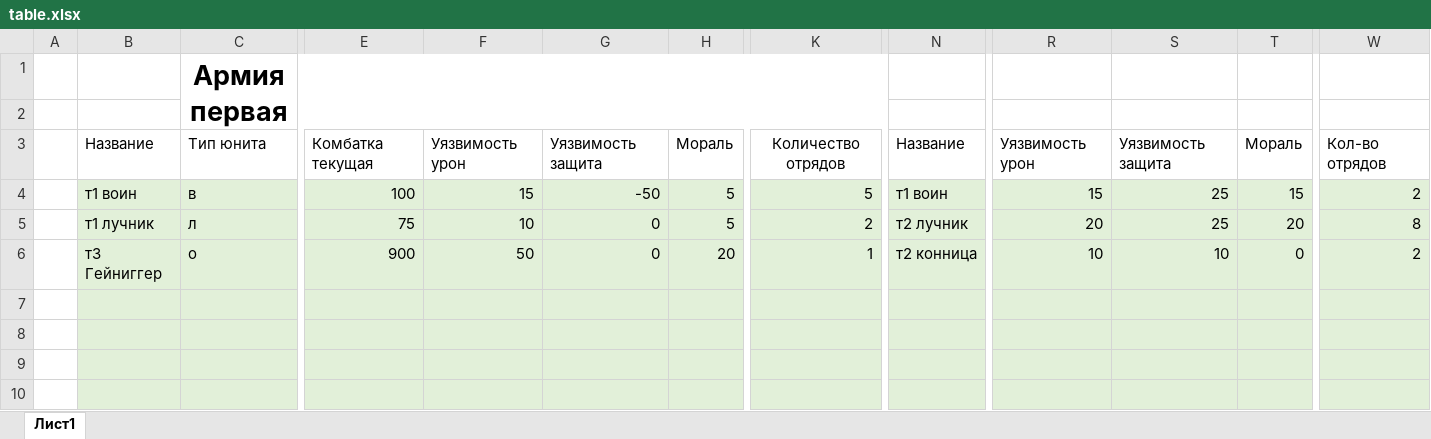
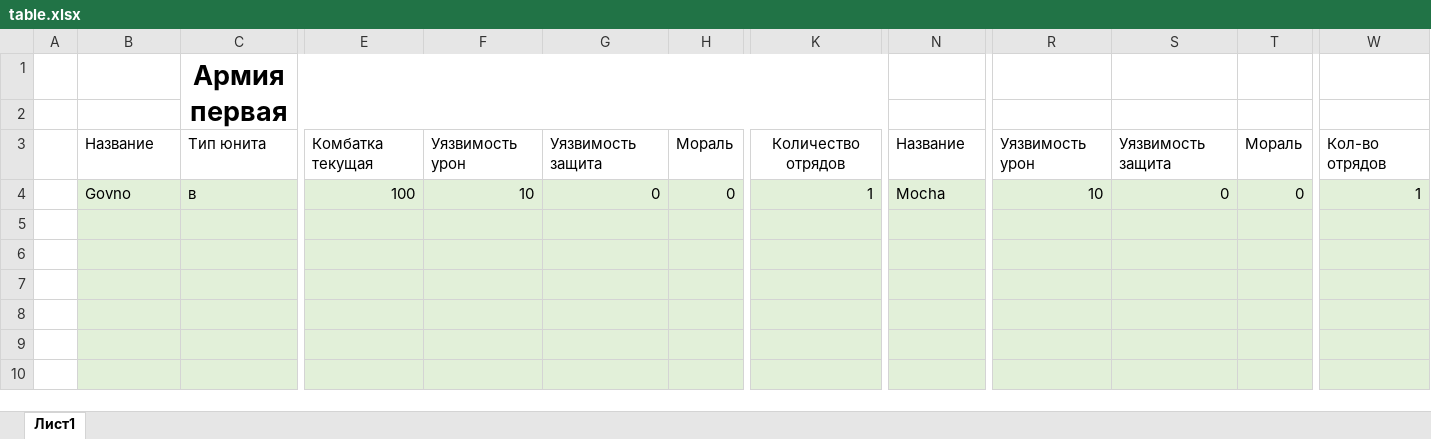
Before and after one commit to PhPhPh123/battle_script_for_roleplay_game, an Excel workbook: BattleScript/table.xlsx, sheet Лист1, drawn as a sheet; only a part is shown, gaps mark what is left out; values as stored, in another font and other column widths than the file's, no borders; removed rows and columns are numbered as before the commit, all else as after; rows hold the shown columns only; the diff names each change by its address in the sheet, - before the commit and + after, or states it on an @@ line.

```diff
--- a/BattleScript/table.xlsx (sheet Лист1)
+++ b/BattleScript/table.xlsx (sheet Лист1)
-B4: т1 воин
+B4: Govno
-F4: 15
+F4: 10
-G4: -50
+G4: 0
-H4: 5
+H4: 0
-K4: 5
+K4: 1
-N4: т1 воин
+N4: Mocha
-R4: 15
+R4: 10
-S4: 25
+S4: 0
-T4: 15
+T4: 0
-W4: 2
+W4: 1
-row 5:  | т1 лучник | л | 75 | 10 | 0 | 5 | 2 | т2 лучник | 20 | 25 | 20 | 8
-row 6:  | т3 Гейниггер | о | 900 | 50 | 0 | 20 | 1 | т2 конница | 10 | 10 | 0 | 2
+row 5: (empty)
+row 6: (empty)
```
Also changed, not shown: 2 other files.
